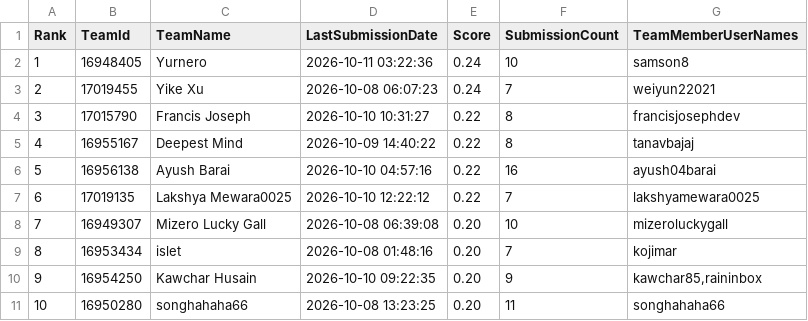
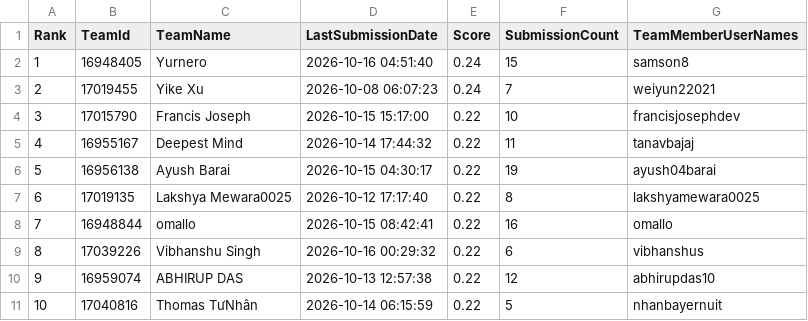
Before and after one commit to peteraangelic-pixel/Gemma-konkurs, a CSV file: gemma4-agent/kaggle_results/leaderboard_top10.csv, drawn as a sheet.

```diff
--- a/gemma4-agent/kaggle_results/leaderboard_top10.csv
+++ b/gemma4-agent/kaggle_results/leaderboard_top10.csv
@@ -1,11 +1,11 @@
 Rank,TeamId,TeamName,LastSubmissionDate,Score,SubmissionCount,TeamMemberUserNames
-1,16948405,Yurnero,2026-10-11 03:22:36,0.24,10,samson8
+1,16948405,Yurnero,2026-10-16 04:51:40,0.24,15,samson8
 2,17019455,Yike Xu,2026-10-08 06:07:23,0.24,7,weiyun22021
-3,17015790,Francis Joseph,2026-10-10 10:31:27,0.22,8,francisjosephdev
-4,16955167,Deepest Mind,2026-10-09 14:40:22,0.22,8,tanavbajaj
-5,16956138,Ayush Barai,2026-10-10 04:57:16,0.22,16,ayush04barai
-6,17019135,Lakshya Mewara0025,2026-10-10 12:22:12,0.22,7,lakshyamewara0025
-7,16949307,Mizero Lucky Gall,2026-10-08 06:39:08,0.20,10,mizeroluckygall
-8,16953434,islet,2026-10-08 01:48:16,0.20,7,kojimar
-9,16954250,Kawchar Husain,2026-10-10 09:22:35,0.20,9,"kawchar85,raininbox"
-10,16950280,songhahaha66,2026-10-08 13:23:25,0.20,11,songhahaha66
+3,17015790,Francis Joseph,2026-10-15 15:17:00,0.22,10,francisjosephdev
+4,16955167,Deepest Mind,2026-10-14 17:44:32,0.22,11,tanavbajaj
+5,16956138,Ayush Barai,2026-10-15 04:30:17,0.22,19,ayush04barai
+6,17019135,Lakshya Mewara0025,2026-10-12 17:17:40,0.22,8,lakshyamewara0025
+7,16948844,omallo,2026-10-15 08:42:41,0.22,16,omallo
+8,17039226,Vibhanshu Singh,2026-10-16 00:29:32,0.22,6,vibhanshus
+9,16959074,ABHIRUP DAS,2026-10-13 12:57:38,0.22,12,abhirupdas10
+10,17040816,Thomas TưNhân,2026-10-14 06:15:59,0.22,5,nhanbayernuit
```
Also changed, not shown: 7 other files.
